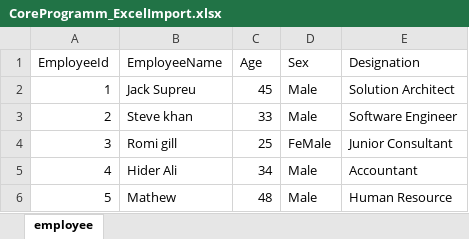
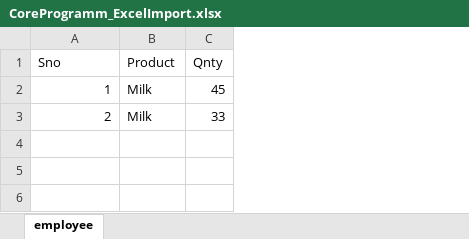
Before and after one commit to Omwitsa/EasyPro, an Excel workbook: EasyPro/wwwroot/UploadExcel/CoreProgramm_ExcelImport.xlsx, sheet employee, drawn as a sheet; values as stored, in another font and other column widths than the file's, no borders; removed rows and columns are numbered as before the commit, all else as after; the diff names each change by its address in the sheet, - before the commit and + after, or states it on an @@ line.

Commit message:
Save Excel to DB

```diff
--- a/EasyPro/wwwroot/UploadExcel/CoreProgramm_ExcelImport.xlsx (sheet employee)
+++ b/EasyPro/wwwroot/UploadExcel/CoreProgramm_ExcelImport.xlsx (sheet employee)
-column B, rows 2-3: Jack Supreu | Steve khan
+column B, rows 2-3: Milk | Milk
-column D, rows 2-3: Male | Male
-column E, rows 2-3: Solution Architect | Software Engineer
-row 1: EmployeeId | EmployeeName | Age | Sex | Designation
+row 1: Sno | Product | Qnty
-row 4: 3 | Romi gill | 25 | FeMale | Junior Consultant
-row 5: 4 | Hider Ali | 34 | Male | Accountant
-row 6: 5 | Mathew | 48 | Male | Human Resource
```
Also changed, not shown: EasyPro/wwwroot/UploadExcel/Employees.xlsx, 7 other files.
